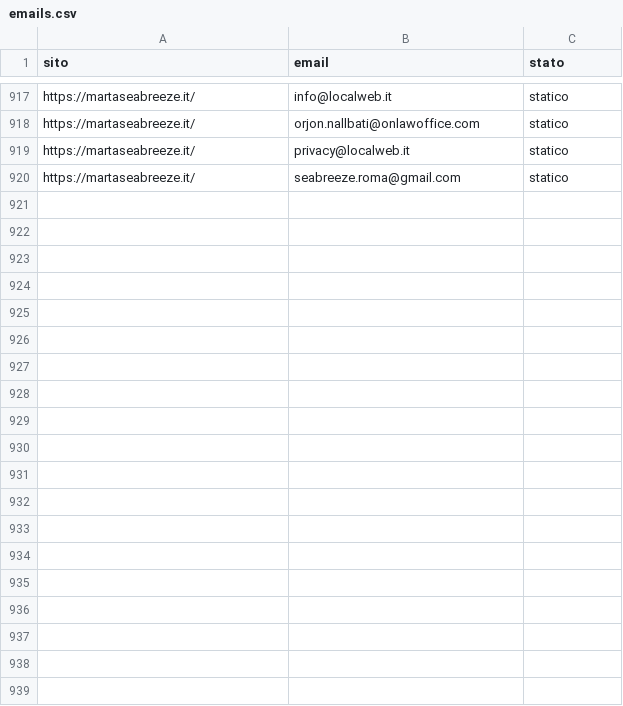
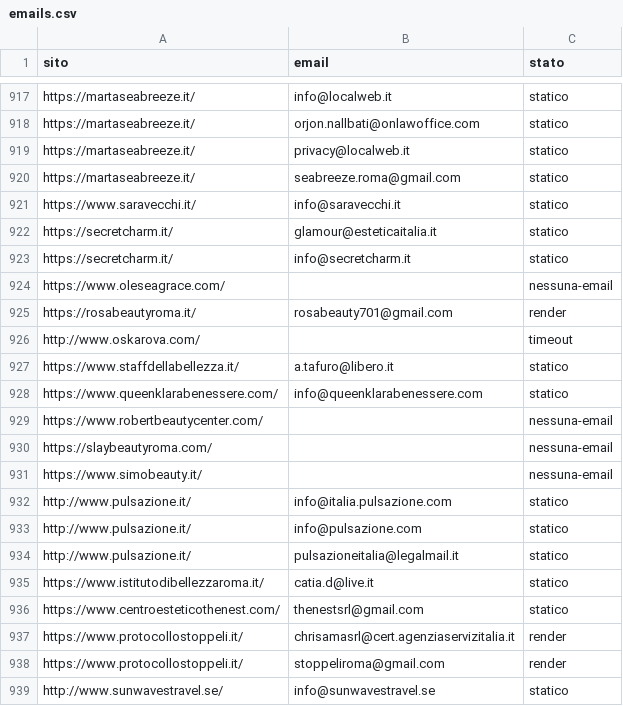
Before and after one commit to otticaclienti/scraper-estetica, a CSV file: emails.csv, drawn as a sheet; only a part is shown, gaps mark what is left out; the diff covers the shown part only.

```diff
--- a/emails.csv
+++ b/emails.csv
@@ -920 +920,20 @@ https://martaseabreeze.it/,privacy@localweb.it,statico
 https://martaseabreeze.it/,seabreeze.roma@gmail.com,statico
+https://www.saravecchi.it/,info@saravecchi.it,statico
+https://secretcharm.it/,glamour@esteticaitalia.it,statico
+https://secretcharm.it/,info@secretcharm.it,statico
+https://www.oleseagrace.com/,,nessuna-email
+https://rosabeautyroma.it/,rosabeauty701@gmail.com,render
+http://www.oskarova.com/,,timeout
+https://www.staffdellabellezza.it/,a.tafuro@libero.it,statico
+https://www.queenklarabenessere.com/,info@queenklarabenessere.com,statico
+https://www.robertbeautycenter.com/,,nessuna-email
+https://slaybeautyroma.com/,,nessuna-email
+https://www.simobeauty.it/,,nessuna-email
+http://www.pulsazione.it/,info@italia.pulsazione.com,statico
+http://www.pulsazione.it/,info@pulsazione.com,statico
+http://www.pulsazione.it/,pulsazioneitalia@legalmail.it,statico
+https://www.istitutodibellezzaroma.it/,catia.d@live.it,statico
+https://www.centroesteticothenest.com/,thenestsrl@gmail.com,statico
+https://www.protocollostoppeli.it/,chrisamasrl@cert.agenziaservizitalia.it,render
+https://www.protocollostoppeli.it/,stoppeliroma@gmail.com,render
+http://www.sunwavestravel.se/,info@sunwavestravel.se,statico
```
Also changed, not shown: 12 added rows elsewhere in this file, 1 other file.
